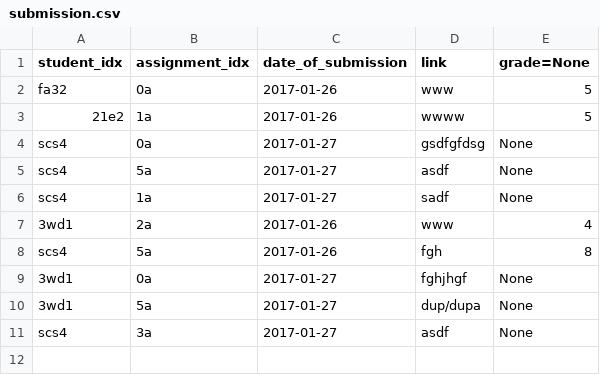
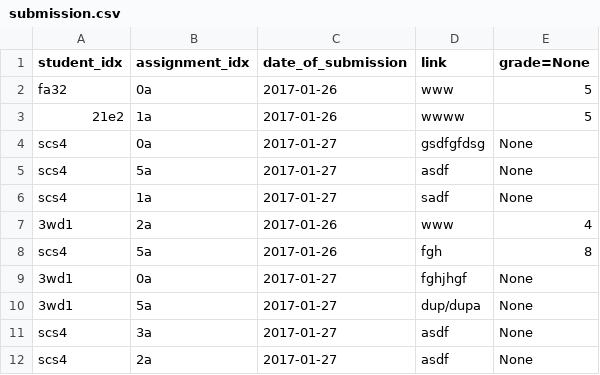
Before and after one commit to patiem/ccms-for-school-python-flask-SQLAlchemy, a CSV file: csv/submission.csv, drawn as a sheet; the diff names each change by its address in the sheet, - before the commit and + after, or states it on an @@ line.

```diff
--- a/csv/submission.csv
+++ b/csv/submission.csv
+row 12: scs4 | 2a | 2017-01-27 | asdf | None
```
Also changed, not shown: 2 other files.
